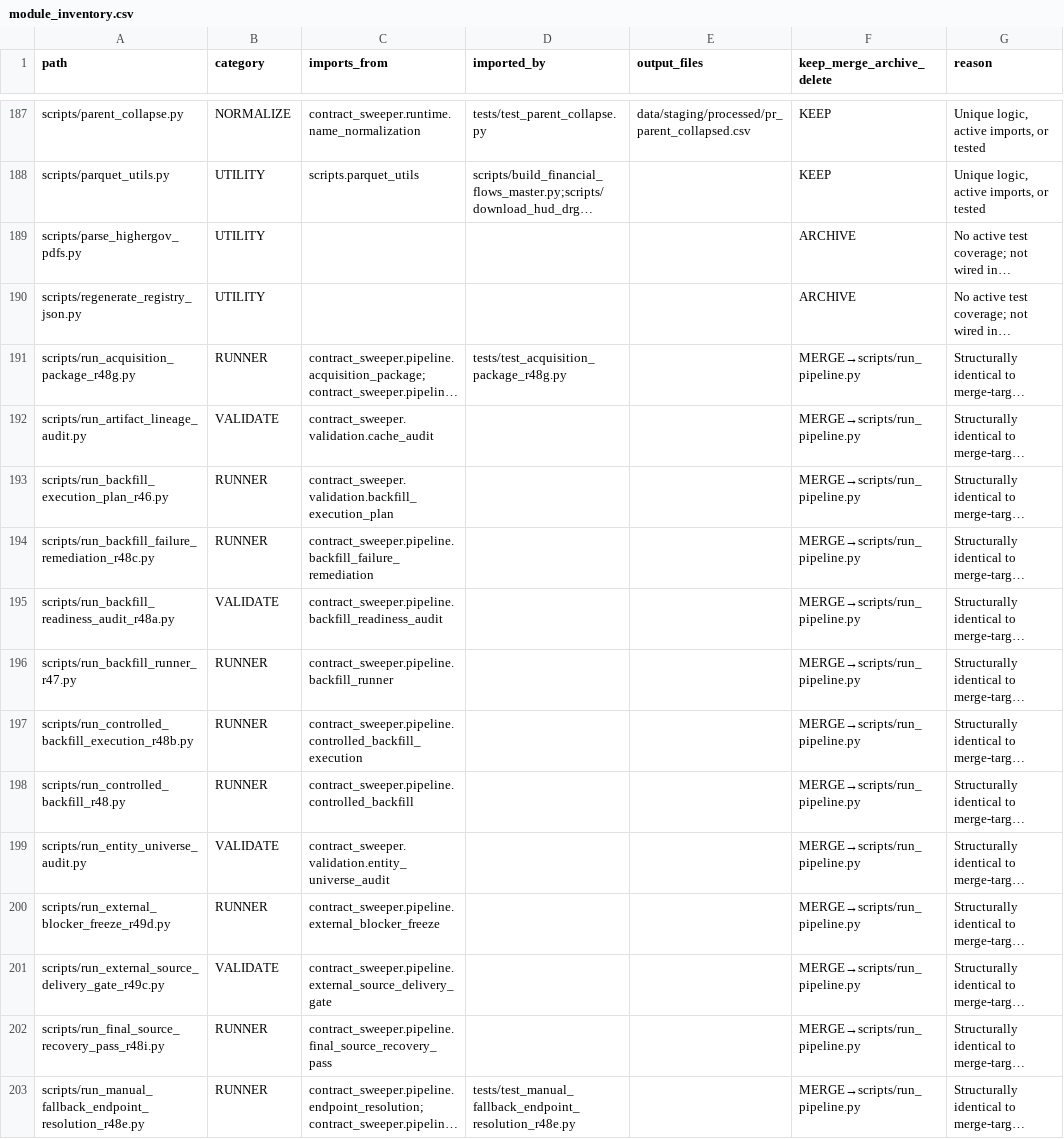
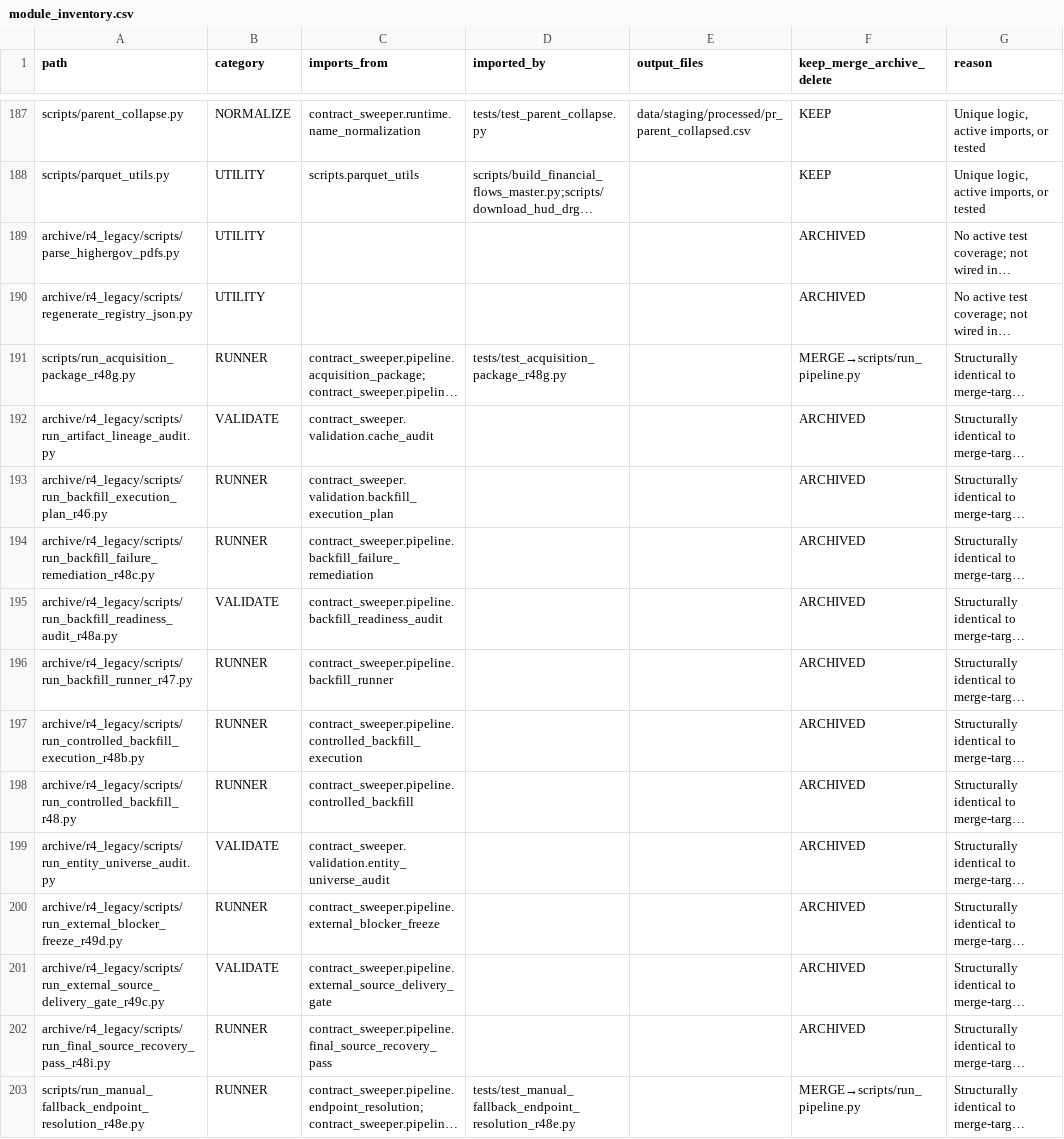
Before and after one commit to jotaele44/moneysweep-pr, a CSV file: reports/module_inventory.csv, drawn as a sheet; only a part is shown, gaps mark what is left out; long unchanged cells end in …; the diff covers the shown part only; the diff names each change by its address in the sheet, - before the commit and + after, or states it on an @@ line.

```diff
--- a/reports/module_inventory.csv
+++ b/reports/module_inventory.csv
-A189 (path): scripts/parse_highergov_pdfs.py
+A189 (path): archive/r4_legacy/scripts/parse_highergov_pdfs.py
-F189:F190 (keep_merge_archive_delete): ARCHIVE
+F189:F190 (keep_merge_archive_delete): ARCHIVED
-A190 (path): scripts/regenerate_registry_json.py
+A190 (path): archive/r4_legacy/scripts/regenerate_registry_json.py
-A192 (path): scripts/run_artifact_lineage_audit.py
+A192 (path): archive/r4_legacy/scripts/run_artifact_lineage_audit.py
-F192:F202 (keep_merge_archive_delete): MERGE→scripts/run_pipeline.py
+F192:F202 (keep_merge_archive_delete): ARCHIVED
-A193 (path): scripts/run_backfill_execution_plan_r46.py
+A193 (path): archive/r4_legacy/scripts/run_backfill_execution_plan_r46.py
-A194 (path): scripts/run_backfill_failure_remediation_r48c.py
+A194 (path): archive/r4_legacy/scripts/run_backfill_failure_remediation_r48c.py
-A195 (path): scripts/run_backfill_readiness_audit_r48a.py
+A195 (path): archive/r4_legacy/scripts/run_backfill_readiness_audit_r48a.py
-A196 (path): scripts/run_backfill_runner_r47.py
+A196 (path): archive/r4_legacy/scripts/run_backfill_runner_r47.py
-A197 (path): scripts/run_controlled_backfill_execution_r48b.py
+A197 (path): archive/r4_legacy/scripts/run_controlled_backfill_execution_r48b.py
-A198 (path): scripts/run_controlled_backfill_r48.py
+A198 (path): archive/r4_legacy/scripts/run_controlled_backfill_r48.py
-A199 (path): scripts/run_entity_universe_audit.py
+A199 (path): archive/r4_legacy/scripts/run_entity_universe_audit.py
-A200 (path): scripts/run_external_blocker_freeze_r49d.py
+A200 (path): archive/r4_legacy/scripts/run_external_blocker_freeze_r49d.py
-A201 (path): scripts/run_external_source_delivery_gate_r49c.py
+A201 (path): archive/r4_legacy/scripts/run_external_source_delivery_gate_r49c.py
-A202 (path): scripts/run_final_source_recovery_pass_r48i.py
+A202 (path): archive/r4_legacy/scripts/run_final_source_recovery_pass_r48i.py
```
Also changed, not shown: 26 edited cells elsewhere in this file, 27 other files.
